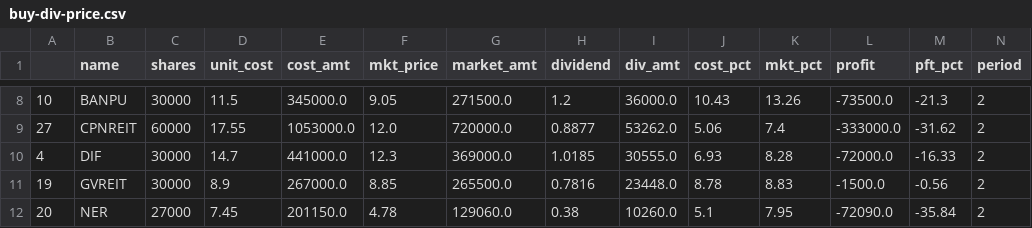
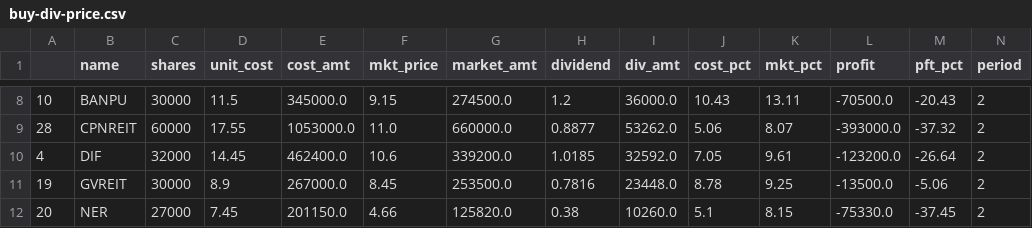
Before and after one commit to santimcs/obsidian-git-sync, a CSV file: Data/buy-div-price.csv, drawn as a sheet; only a part is shown, gaps mark what is left out; the diff covers the shown part only.

```diff
--- a/Data/buy-div-price.csv
+++ b/Data/buy-div-price.csv
@@ -8,5 +8,5 @@
-10,BANPU,30000,11.5,345000.0,9.05,271500.0,1.2,36000.0,10.43,13.26,-73500.0,-21.3,2
-27,CPNREIT,60000,17.55,1053000.0,12.0,720000.0,0.8877,53262.0,5.06,7.4,-333000.0,-31.62,2
-4,DIF,30000,14.7,441000.0,12.3,369000.0,1.0185,30555.0,6.93,8.28,-72000.0,-16.33,2
-19,GVREIT,30000,8.9,267000.0,8.85,265500.0,0.7816,23448.0,8.78,8.83,-1500.0,-0.56,2
-20,NER,27000,7.45,201150.0,4.78,129060.0,0.38,10260.0,5.1,7.95,-72090.0,-35.84,2
+10,BANPU,30000,11.5,345000.0,9.15,274500.0,1.2,36000.0,10.43,13.11,-70500.0,-20.43,2
+28,CPNREIT,60000,17.55,1053000.0,11.0,660000.0,0.8877,53262.0,5.06,8.07,-393000.0,-37.32,2
+4,DIF,32000,14.45,462400.0,10.6,339200.0,1.0185,32592.0,7.05,9.61,-123200.0,-26.64,2
+19,GVREIT,30000,8.9,267000.0,8.45,253500.0,0.7816,23448.0,8.78,9.25,-13500.0,-5.06,2
+20,NER,27000,7.45,201150.0,4.66,125820.0,0.38,10260.0,5.1,8.15,-75330.0,-37.45,2
```
Also changed, not shown: 1 added row and 118 edited cells elsewhere in this file, 3 other files.
